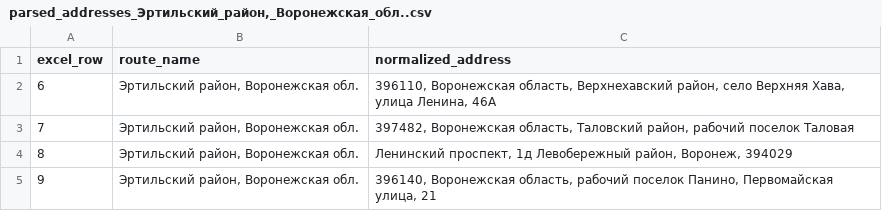
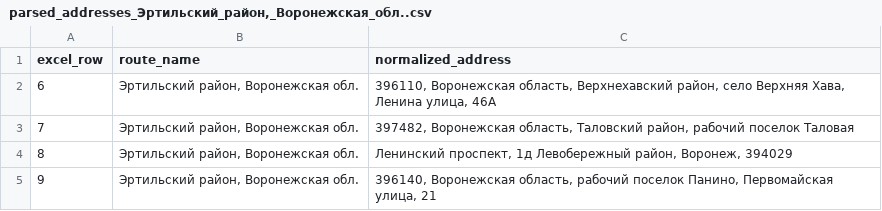
Before and after one commit to roman-timoshenko2212/traektoria-2, a CSV file: data/parsed_addresses/parsed_addresses_Эртильский_район,_Воронежская_обл..csv, drawn as a sheet.

```diff
--- a/data/parsed_addresses/parsed_addresses_Эртильский_район,_Воронежская_обл..csv
+++ b/data/parsed_addresses/parsed_addresses_Эртильский_район,_Воронежская_обл..csv
@@ -1,3 +1,3 @@
 excel_row,route_name,normalized_address
-6,"Эртильский район, Воронежская обл.","396110, Воронежская область, Верхнехавский район, село Верхняя Хава, улица Ленина, 46А"
+6,"Эртильский район, Воронежская обл.","396110, Воронежская область, Верхнехавский район, село Верхняя Хава, Ленина улица, 46А"
 7,"Эртильский район, Воронежская обл.","397482, Воронежская область, Таловский район, рабочий поселок Таловая"
```
Also changed, not shown: 10 other files.
